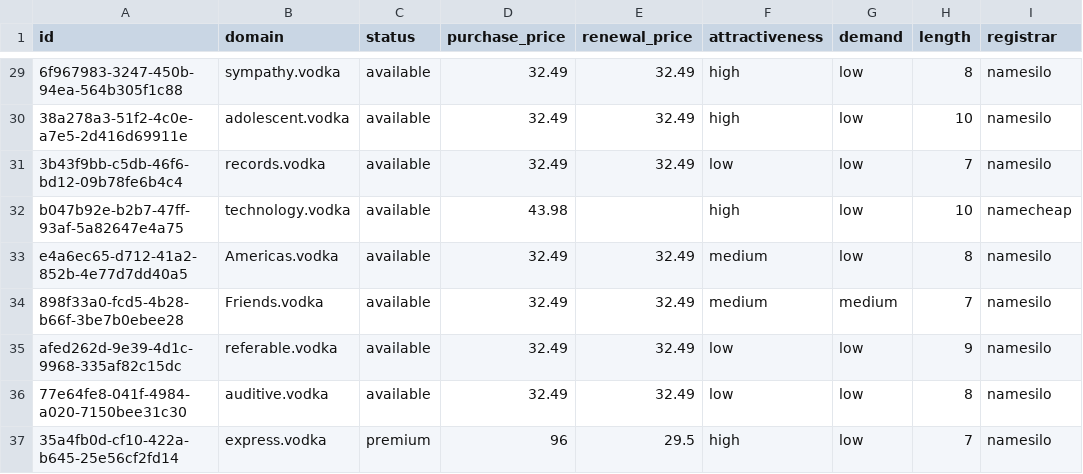
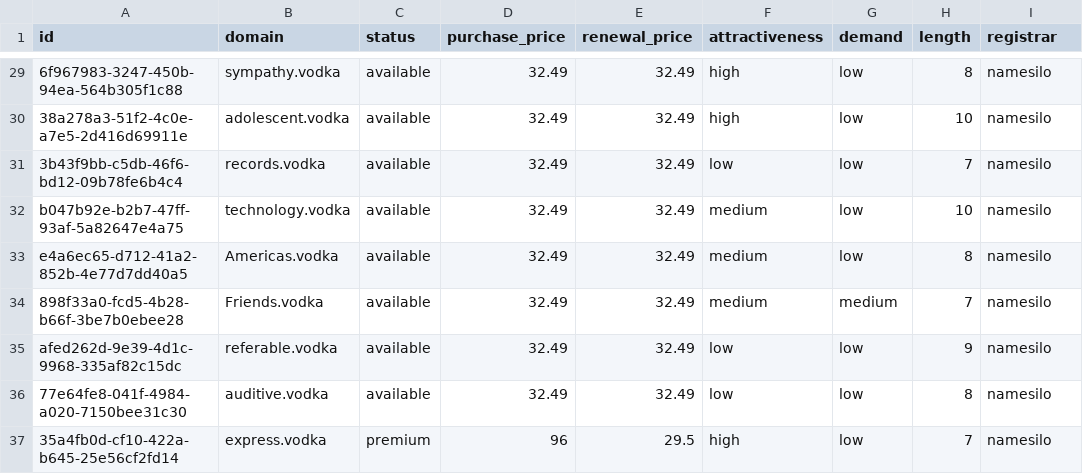
Before and after one commit to UniqueDomains/vodka-oneword-domains, a CSV file: vodka.csv, drawn as a sheet; only a part is shown, gaps mark what is left out; the diff names each change by its address in the sheet, - before the commit and + after, or states it on an @@ line.

Commit message:
Domains update

```diff
--- a/vodka.csv
+++ b/vodka.csv
-D32 (purchase_price): 43.98
+D32 (purchase_price): 32.49
-E32 (renewal_price): (empty)
+E32 (renewal_price): 32.49
-F32 (attractiveness): high
+F32 (attractiveness): medium
-I32 (registrar): namecheap
+I32 (registrar): namesilo
```
Also changed, not shown: 4 other files.
